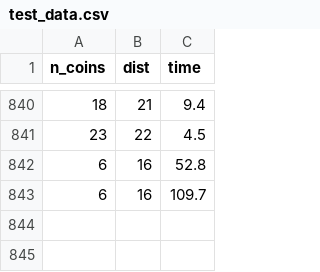
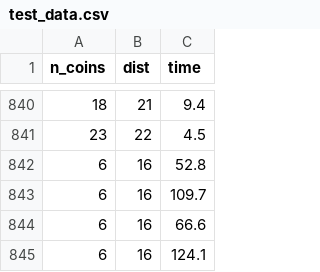
Before and after one commit to augisd/PyGame, a CSV file: test_data.csv, drawn as a sheet; only a part is shown, gaps mark what is left out.

```diff
--- a/test_data.csv
+++ b/test_data.csv
@@ -843 +843,3 @@ n_coins,dist,time
 6,16,109.7
+6,16,66.6
+6,16,124.1
```
Also changed, not shown: 2 other files.
